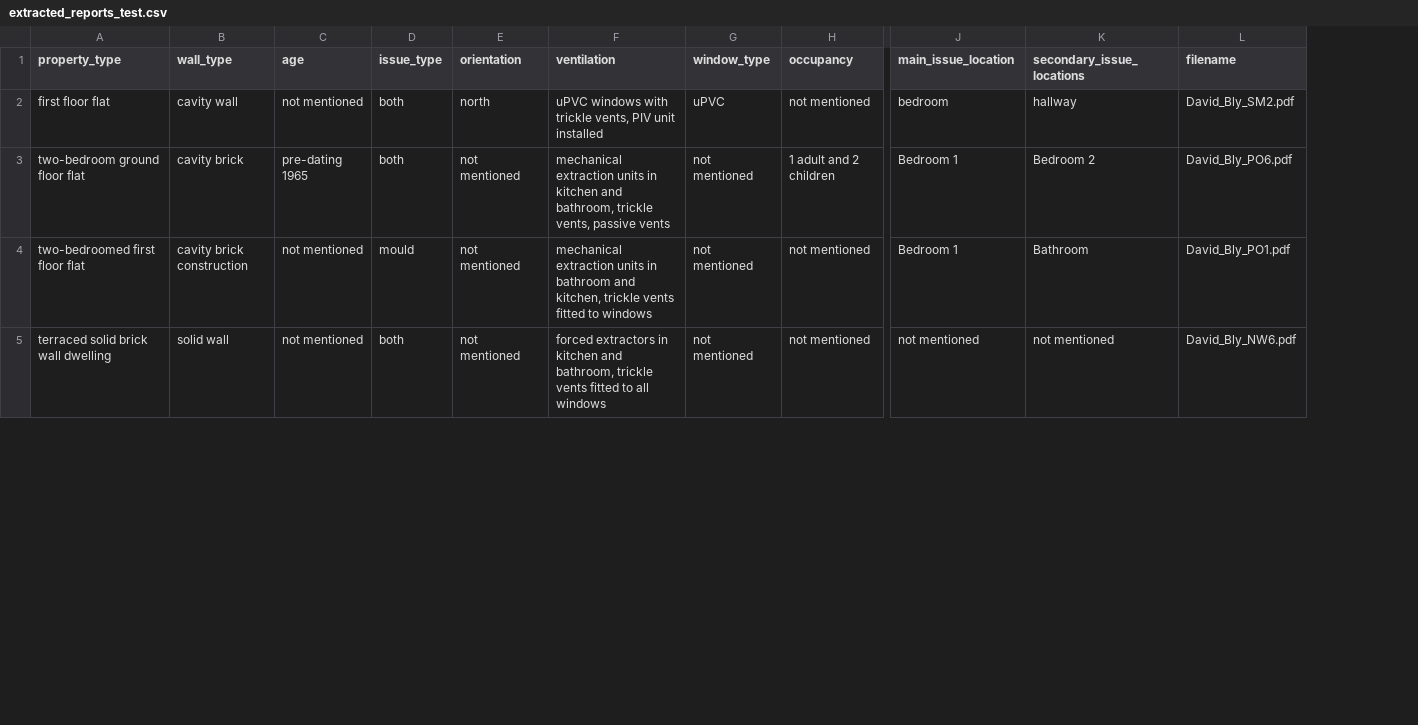
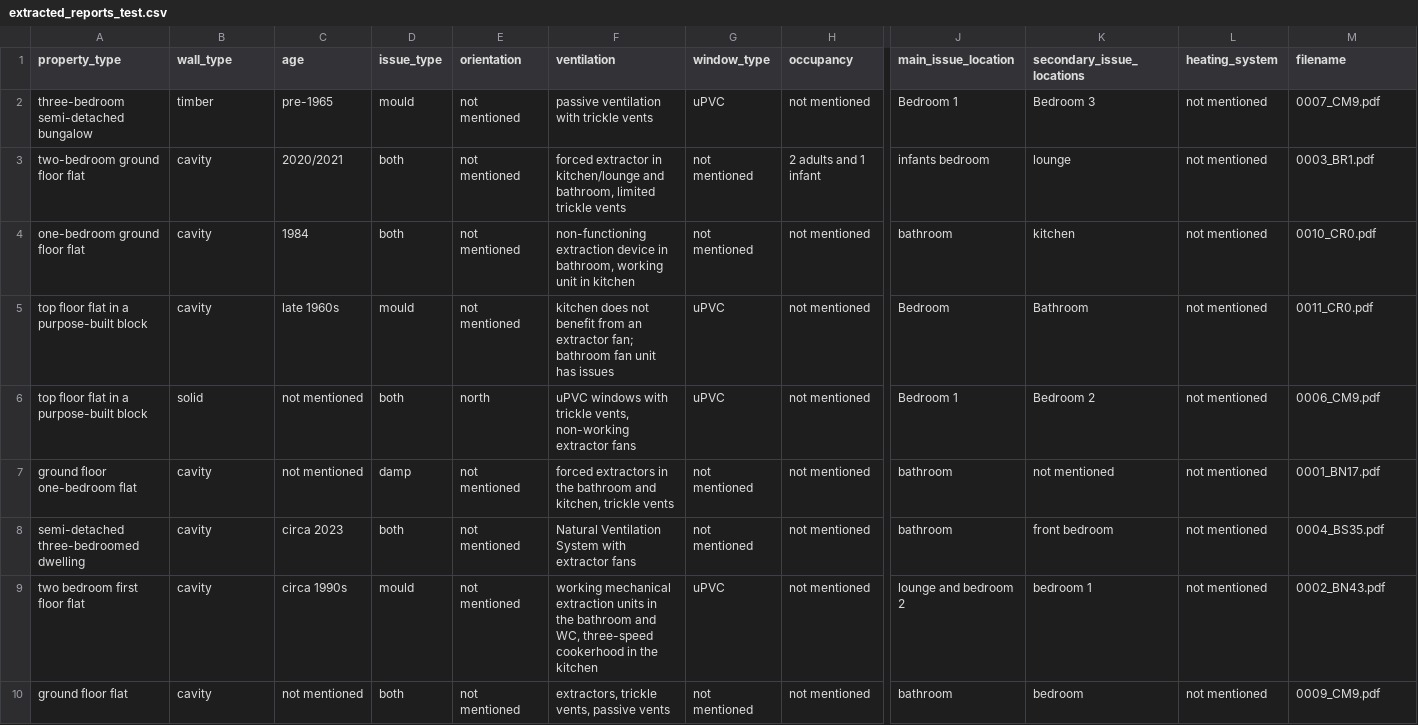
Before and after one commit to jacob716/mould-project, a CSV file: old_csv files/extracted_reports_test.csv, drawn as a sheet; only a part is shown, gaps mark what is left out; removed rows and columns are numbered as before the commit, all else as after; rows hold the shown columns only; the diff covers the shown part only; the diff names each change by its address in the sheet, - before the commit and + after, or states it on an @@ line.

```diff
--- a/old_csv files/extracted_reports_test.csv
+++ b/old_csv files/extracted_reports_test.csv
+column L (heating_system), row 3: not mentioned; row 5: not mentioned; row 7: not mentioned
-row 2: first floor flat | cavity wall | not mentioned | both | north | uPVC windows with trickle vents, PIV unit installed | uPVC | not mentioned | bedroom | hallway | David_Bly_SM2.pdf
+row 2: three-bedroom semi-detached bungalow | timber | pre-1965 | mould | not mentioned | passive ventilation with trickle vents | uPVC | not mentioned | Bedroom 1 | Bedroom 3 | not mentioned | 0007_CM9.pdf
-B3 (wall_type): cavity brick
+B3 (wall_type): cavity
-C3 (age): pre-dating 1965
+C3 (age): 2020/2021
-F3 (ventilation): mechanical extraction units in kitchen and bathroom, trickle vents, passive vents
+F3 (ventilation): forced extractor in kitchen/lounge and bathroom, limited trickle vents
-H3 (occupancy): 1 adult and 2 children
+H3 (occupancy): 2 adults and 1 infant
-J3 (main_issue_location): Bedroom 1
+J3 (main_issue_location): infants bedroom
-K3 (secondary_issue_locations): Bedroom 2
+K3 (secondary_issue_locations): lounge
-M3 (filename): David_Bly_PO6.pdf
+M3 (filename): 0003_BR1.pdf
+row 4: one-bedroom ground floor flat | cavity | 1984 | both | not mentioned | non-functioning extraction device in bathroom, working unit in kitchen | not mentioned | not mentioned | bathroom | kitchen | not mentioned | 0010_CR0.pdf
-A5 (property_type): two-bedroomed first floor flat
+A5 (property_type): top floor flat in a purpose-built block
-B5 (wall_type): cavity brick construction
+B5 (wall_type): cavity
-C5 (age): not mentioned
+C5 (age): late 1960s
-F5 (ventilation): mechanical extraction units in bathroom and kitchen, trickle vents fitted to windows
+F5 (ventilation): kitchen does not benefit from an extractor fan; bathroom fan unit has issues
-G5 (window_type): not mentioned
+G5 (window_type): uPVC
-J5 (main_issue_location): Bedroom 1
+J5 (main_issue_location): Bedroom
-M5 (filename): David_Bly_PO1.pdf
+M5 (filename): 0011_CR0.pdf
+row 6: top floor flat in a purpose-built block | solid | not mentioned | both | north | uPVC windows with trickle vents, non-working extractor fans | uPVC | not mentioned | Bedroom 1 | Bedroom 2 | not mentioned | 0006_CM9.pdf
-A7 (property_type): terraced solid brick wall dwelling
+A7 (property_type): ground floor one-bedroom flat
-B7 (wall_type): solid wall
+B7 (wall_type): cavity
-D7 (issue_type): both
+D7 (issue_type): damp
-F7 (ventilation): …extractors in kitchen and bathroom, trickle vents fitted to all windows
+F7 (ventilation): …extractors in the bathroom and kitchen, trickle vents
-J7 (main_issue_location): not mentioned
+J7 (main_issue_location): bathroom
-M7 (filename): David_Bly_NW6.pdf
+M7 (filename): 0001_BN17.pdf
+row 8: semi-detached three-bedroomed dwelling | cavity | circa 2023 | both | not mentioned | Natural Ventilation System with extractor fans | not mentioned | not mentioned | bathroom | front bedroom | not mentioned | 0004_BS35.pdf
+row 9: two bedroom first floor flat | cavity | circa 1990s | mould | not mentioned | working mechanical extraction units in the bathroom and WC, three-speed cookerhood in the kitchen | uPVC | not mentioned | lounge and bedroom 2 | bedroom 1 | not mentioned | 0002_BN43.pdf
+row 10: ground floor flat | cavity | not mentioned | both | not mentioned | extractors, trickle vents, passive vents | not mentioned | not mentioned | bathroom | bedroom | not mentioned | 0009_CM9.pdf
```
Also changed, not shown: 2 added rows and 7 edited cells elsewhere in this file, 44 other files.
